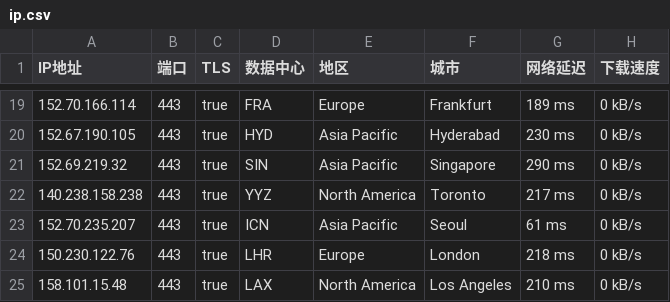
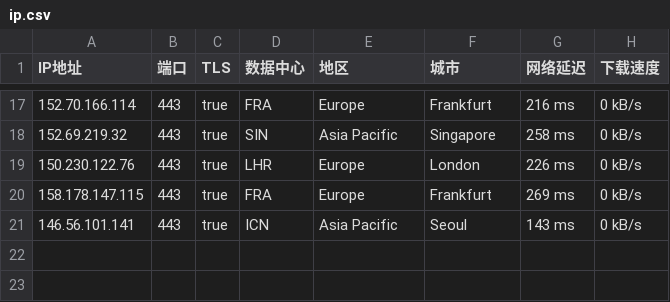
Before and after one commit to ailx1101/Cloudflare-IP-SpeedTest, a CSV file: ip.csv, drawn as a sheet; only a part is shown, gaps mark what is left out; the diff covers the shown part only.

```diff
--- a/ip.csv
+++ b/ip.csv
@@ -19,7 +17,5 @@ IP地址,端口,TLS,数据中心,地区,城市,网络延迟,下载速度
-152.70.166.114,443,true,FRA,Europe,Frankfurt,189 ms,0 kB/s
-152.67.190.105,443,true,HYD,Asia Pacific,Hyderabad,230 ms,0 kB/s
-152.69.219.32,443,true,SIN,Asia Pacific,Singapore,290 ms,0 kB/s
-140.238.158.238,443,true,YYZ,North America,Toronto,217 ms,0 kB/s
-152.70.235.207,443,true,ICN,Asia Pacific,Seoul,61 ms,0 kB/s
-150.230.122.76,443,true,LHR,Europe,London,218 ms,0 kB/s
-158.101.15.48,443,true,LAX,North America,Los Angeles,210 ms,0 kB/s
+152.70.166.114,443,true,FRA,Europe,Frankfurt,216 ms,0 kB/s
+152.69.219.32,443,true,SIN,Asia Pacific,Singapore,258 ms,0 kB/s
+150.230.122.76,443,true,LHR,Europe,London,226 ms,0 kB/s
+158.178.147.115,443,true,FRA,Europe,Frankfurt,269 ms,0 kB/s
+146.56.101.141,443,true,ICN,Asia Pacific,Seoul,143 ms,0 kB/s
```
Also changed, not shown: 6 added rows, 8 removed rows and 18 edited cells elsewhere in this file.
